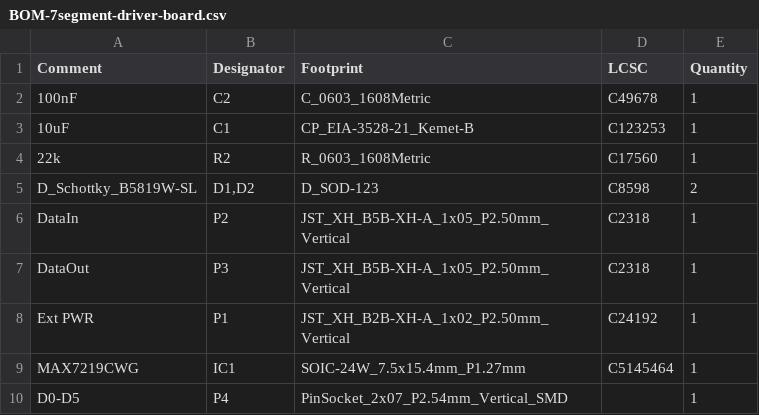
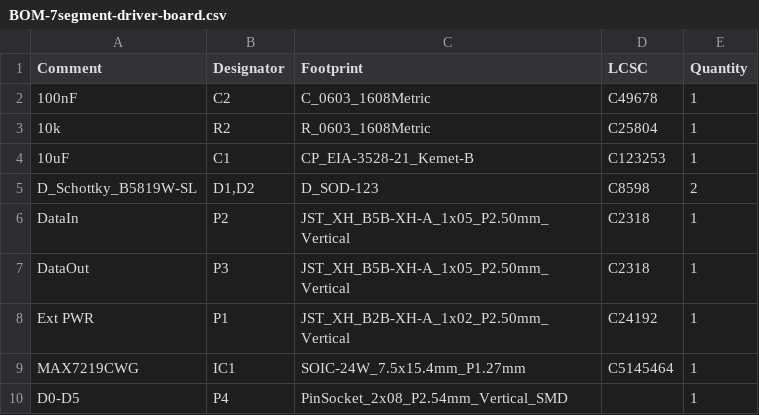
Before and after one commit to MobiFlight/mobiflight-pcbs, a CSV file: 7Segment-displays/driver-board/jlcpcb/production_files/BOM-7segment-driver-board.csv, drawn as a sheet.

```diff
--- a/7Segment-displays/driver-board/jlcpcb/production_files/BOM-7segment-driver-board.csv
+++ b/7Segment-displays/driver-board/jlcpcb/production_files/BOM-7segment-driver-board.csv
@@ -2,4 +2,4 @@ Comment,Designator,Footprint,LCSC,Quantity
 100nF,C2,C_0603_1608Metric,C49678,1
+10k,R2,R_0603_1608Metric,C25804,1
 10uF,C1,CP_EIA-3528-21_Kemet-B,C123253,1
-22k,R2,R_0603_1608Metric,C17560,1
 D_Schottky_B5819W-SL,"D1,D2",D_SOD-123,C8598,2
@@ -9,2 +9,2 @@ Ext PWR,P1,JST_XH_B2B-XH-A_1x02_P2.50mm_Vertical,C24192,1
 MAX7219CWG,IC1,SOIC-24W_7.5x15.4mm_P1.27mm,C5145464,1
-D0-D5,P4,PinSocket_2x07_P2.54mm_Vertical_SMD,,1
+D0-D5,P4,PinSocket_2x08_P2.54mm_Vertical_SMD,,1
```
Also changed, not shown: 7Segment-displays/driver-board/jlcpcb/production_files/CPL-7segment-driver-board.csv, 15 other files.
